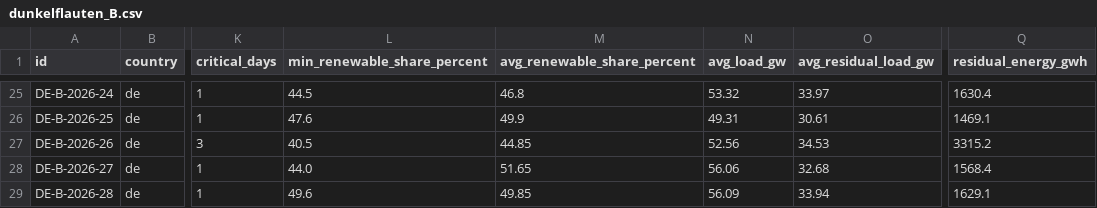
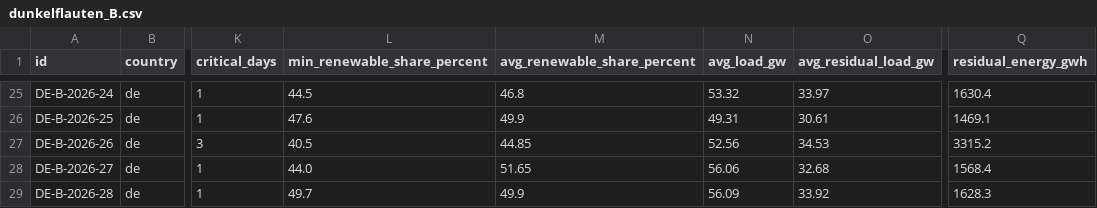
Before and after one commit to klacol/Dunkelflauten, a CSV file: data/de/2026/dunkelflauten_B.csv, drawn as a sheet; only a part is shown, gaps mark what is left out; the diff names each change by its address in the sheet, - before the commit and + after, or states it on an @@ line.

```diff
--- a/data/de/2026/dunkelflauten_B.csv
+++ b/data/de/2026/dunkelflauten_B.csv
-L29 (min_renewable_share_percent): 49.6
+L29 (min_renewable_share_percent): 49.7
-M29 (avg_renewable_share_percent): 49.85
+M29 (avg_renewable_share_percent): 49.9
-O29 (avg_residual_load_gw): 33.94
+O29 (avg_residual_load_gw): 33.92
-Q29 (residual_energy_gwh): 1629.1
+Q29 (residual_energy_gwh): 1628.3
```
Also changed, not shown: 5 other files.
